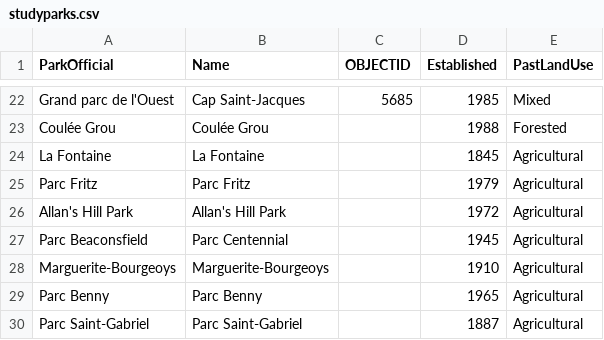
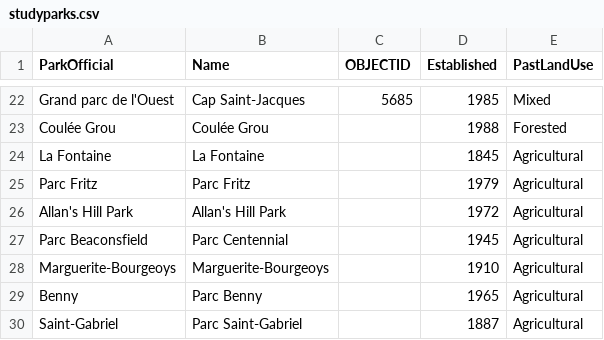
Before and after one commit to zule-lab/ParkLegacies, a CSV file: input/studyparks.csv, drawn as a sheet; only a part is shown, gaps mark what is left out; the diff names each change by its address in the sheet, - before the commit and + after, or states it on an @@ line.

```diff
--- a/input/studyparks.csv
+++ b/input/studyparks.csv
-A29 (ParkOfficial): Parc Benny
+A29 (ParkOfficial): Benny
-A30 (ParkOfficial): Parc Saint-Gabriel
+A30 (ParkOfficial): Saint-Gabriel
```
